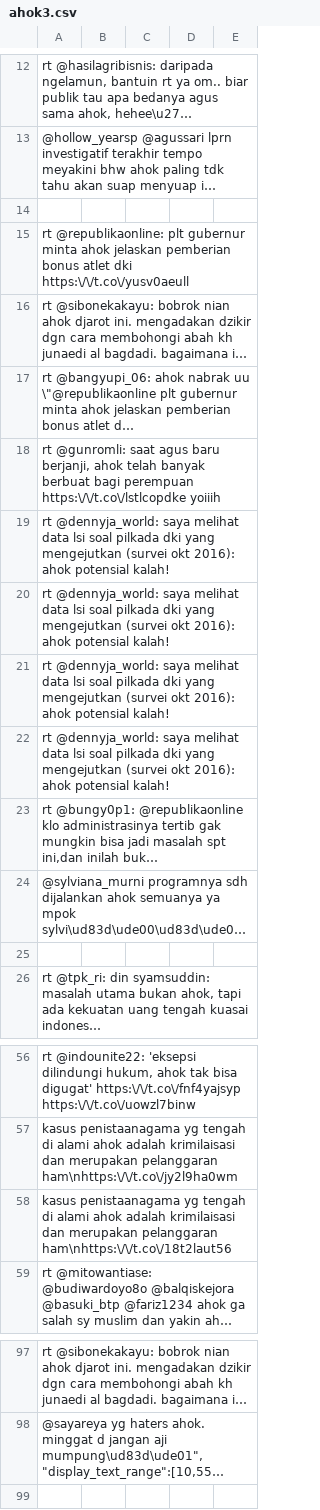
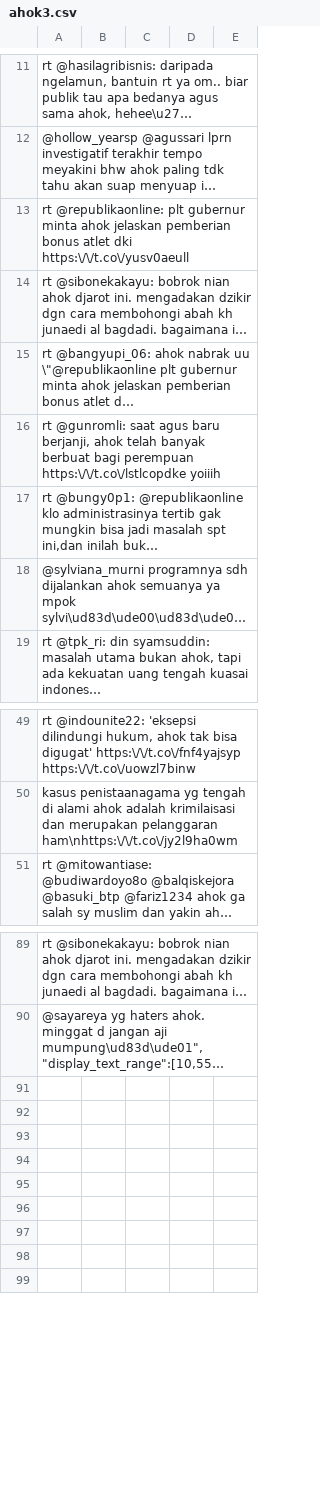
Before and after one commit to ramaprakoso/analisis-sentimen, a CSV file: data/anies/ahok3.csv, drawn as a sheet; only a part is shown, gaps mark what is left out; long unchanged cells end in …; removed rows and columns are numbered as before the commit, all else as after; the diff covers the shown part only; the diff names each change by its address in the sheet, - before the commit and + after, or states it on an @@ line.

```diff
--- a/data/anies/ahok3.csv
+++ b/data/anies/ahok3.csv
-row 14: (empty)
-row 19: rt @dennyja_world: saya melihat data lsi soal pilkada dki yang mengejutkan (survei okt 2016): ahok potensial kalah!
-row 20: rt @dennyja_world: saya melihat data lsi soal pilkada dki yang mengejutkan (survei okt 2016): ahok potensial kalah!
-row 21: rt @dennyja_world: saya melihat data lsi soal pilkada dki yang mengejutkan (survei okt 2016): ahok potensial kalah!
-row 22: rt @dennyja_world: saya melihat data lsi soal pilkada dki yang mengejutkan (survei okt 2016): ahok potensial kalah!
-row 25: (empty)
-row 58: kasus penistaanagama yg tengah di alami ahok adalah krimilaisasi dan merupakan pelanggaran ham\nhttps:\/\/t.co\/18t2laut56
+row 91: (empty)
+row 92: (empty)
+row 93: (empty)
+row 94: (empty)
+row 95: (empty)
+row 96: (empty)
+row 97: (empty)
+row 98: (empty)
```
Also changed, not shown: 1 removed row elsewhere in this file, dataset/train.csv, 31 other files.
